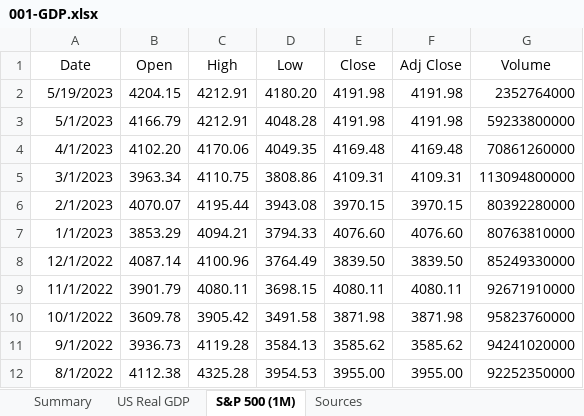
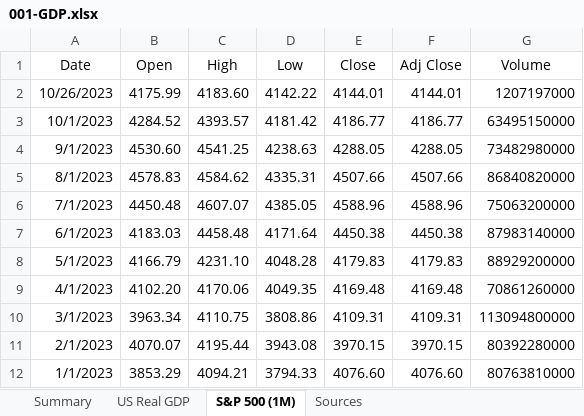
Before and after one commit to Necksus/TradingData, an Excel workbook: Excel/001-GDP.xlsx, sheet S&P 500 (1M), drawn as a sheet; only a part is shown; the shorter side is filled out with more unchanged rows; values as stored, in another font and other column widths than the file's, no borders; table styles not drawn; removed rows and columns are numbered as before the commit, all else as after; the diff names each change by its address in the sheet, - before the commit and + after, or states it on an @@ line.

```diff
--- a/Excel/001-GDP.xlsx (sheet S&P 500 (1M))
+++ b/Excel/001-GDP.xlsx (sheet S&P 500 (1M))
-row 2: 5/19/2023 | 4204.15 | 4212.91 | 4180.20 | 4191.98 | 4191.98 | 2352764000
+row 2: 10/26/2023 | 4175.99 | 4183.60 | 4142.22 | 4144.01 | 4144.01 | 1207197000
+row 3: 10/1/2023 | 4284.52 | 4393.57 | 4181.42 | 4186.77 | 4186.77 | 63495150000
+row 4: 9/1/2023 | 4530.60 | 4541.25 | 4238.63 | 4288.05 | 4288.05 | 73482980000
+row 5: 8/1/2023 | 4578.83 | 4584.62 | 4335.31 | 4507.66 | 4507.66 | 86840820000
+row 6: 7/1/2023 | 4450.48 | 4607.07 | 4385.05 | 4588.96 | 4588.96 | 75063200000
+row 7: 6/1/2023 | 4183.03 | 4458.48 | 4171.64 | 4450.38 | 4450.38 | 87983140000
-C8 (High): 4212.91
+C8 (High): 4231.10
-E8 (Close): 4191.98
+E8 (Close): 4179.83
-F8 (Adj Close): 4191.98
+F8 (Adj Close): 4179.83
-G8 (Volume): 59233800000
+G8 (Volume): 88929200000
```
Also changed, not shown: sheet Summary, sheet US Real GDP, formulas that keep their value, Excel/002-US Bonds.xlsx, Excel/003-Corporate Bonds.xlsx, 2 other files.
